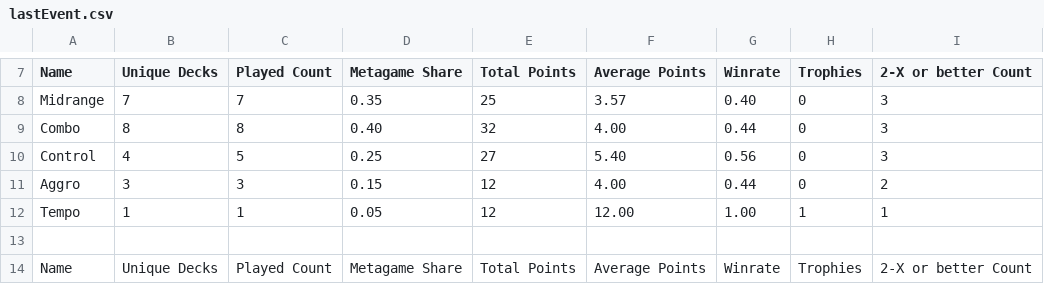
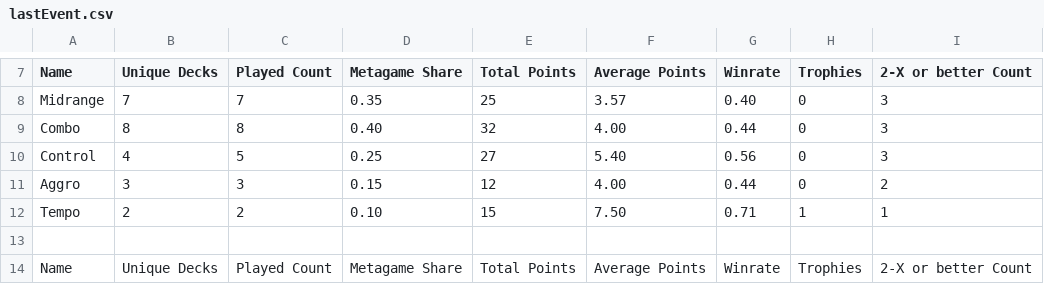
Before and after one commit to kvnchen/canlander, a CSV file: lastEvent.csv, drawn as a sheet; only a part is shown, gaps mark what is left out.

```diff
--- a/lastEvent.csv
+++ b/lastEvent.csv
@@ -11,3 +11,3 @@ Control, 4, 5, 0.25, 27, 5.40, 0.56, 0, 3
 Aggro, 3, 3, 0.15, 12, 4.00, 0.44, 0, 2
-Tempo, 1, 1, 0.05, 12, 12.00, 1.00, 1, 1
+Tempo, 2, 2, 0.10, 15, 7.50, 0.71, 1, 1
 
```
Also changed, not shown: decks.csv, 6 other files.
